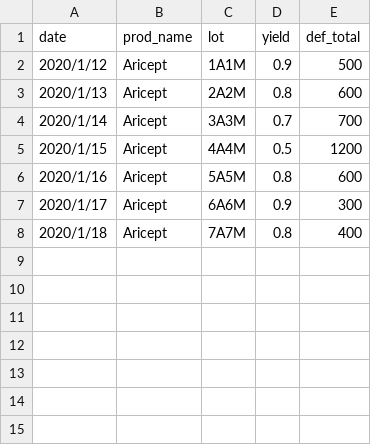
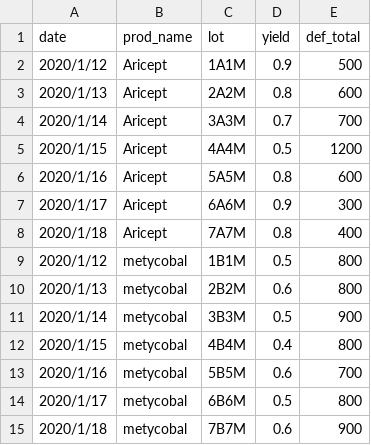
Before and after one commit to tomk3/Kaizen_app2, a CSV file: db/record_list.csv, drawn as a sheet; the diff names each change by its address in the sheet, - before the commit and + after, or states it on an @@ line.

```diff
--- a/db/record_list.csv
+++ b/db/record_list.csv
+row 9: 2020/1/12 | metycobal | 1B1M | 0.5 | 800
+row 10: 2020/1/13 | metycobal | 2B2M | 0.6 | 800
+row 11: 2020/1/14 | metycobal | 3B3M | 0.5 | 900
+row 12: 2020/1/15 | metycobal | 4B4M | 0.4 | 800
+row 13: 2020/1/16 | metycobal | 5B5M | 0.6 | 700
+row 14: 2020/1/17 | metycobal | 6B6M | 0.5 | 800
+row 15: 2020/1/18 | metycobal | 7B7M | 0.6 | 900
```
Also changed, not shown: 2 other files.
